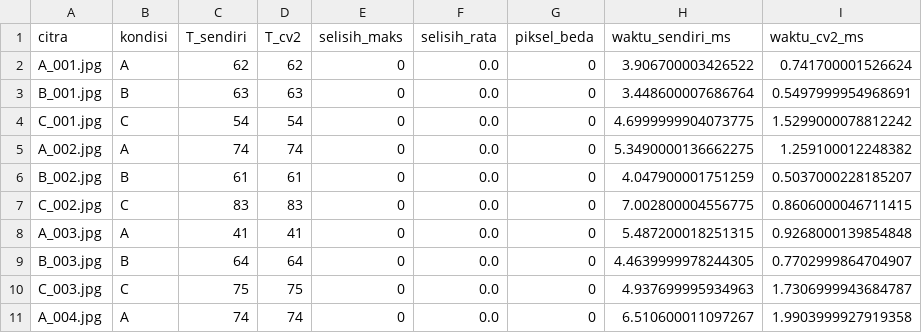
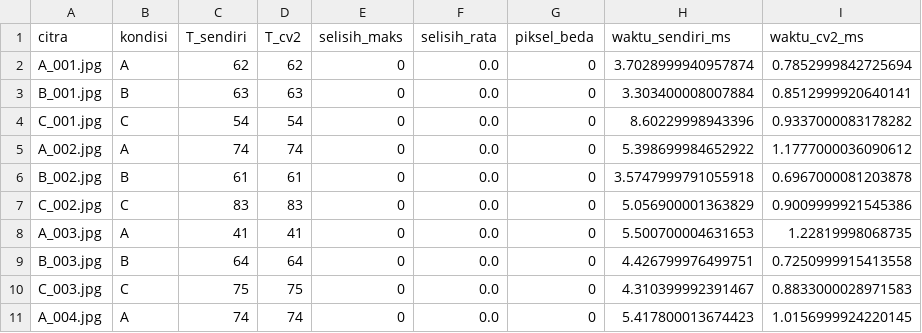
Before and after one commit to erwinbernianto123/proyek-deteksi-cacat-daun, a CSV file: results/verify_otsu.csv, drawn as a sheet.

```diff
--- a/results/verify_otsu.csv
+++ b/results/verify_otsu.csv
@@ -1,11 +1,11 @@
 citra,kondisi,T_sendiri,T_cv2,selisih_maks,selisih_rata,piksel_beda,waktu_sendiri_ms,waktu_cv2_ms
-A_001.jpg,A,62,62,0,0.0,0,3.906700003426522,0.741700001526624
-B_001.jpg,B,63,63,0,0.0,0,3.448600007686764,0.5497999954968691
-C_001.jpg,C,54,54,0,0.0,0,4.6999999904073775,1.5299000078812242
-A_002.jpg,A,74,74,0,0.0,0,5.3490000136662275,1.259100012248382
-B_002.jpg,B,61,61,0,0.0,0,4.047900001751259,0.5037000228185207
-C_002.jpg,C,83,83,0,0.0,0,7.002800004556775,0.8606000046711415
-A_003.jpg,A,41,41,0,0.0,0,5.487200018251315,0.9268000139854848
-B_003.jpg,B,64,64,0,0.0,0,4.4639999978244305,0.7702999864704907
-C_003.jpg,C,75,75,0,0.0,0,4.937699995934963,1.7306999943684787
-A_004.jpg,A,74,74,0,0.0,0,6.510600011097267,1.9903999927919358
+A_001.jpg,A,62,62,0,0.0,0,3.7028999940957874,0.7852999842725694
+B_001.jpg,B,63,63,0,0.0,0,3.303400008007884,0.8512999920640141
+C_001.jpg,C,54,54,0,0.0,0,8.60229998943396,0.9337000083178282
+A_002.jpg,A,74,74,0,0.0,0,5.398699984652922,1.1777000036090612
+B_002.jpg,B,61,61,0,0.0,0,3.5747999791055918,0.6967000081203878
+C_002.jpg,C,83,83,0,0.0,0,5.056900001363829,0.9009999921545386
+A_003.jpg,A,41,41,0,0.0,0,5.500700004631653,1.22819998068735
+B_003.jpg,B,64,64,0,0.0,0,4.426799976499751,0.7250999915413558
+C_003.jpg,C,75,75,0,0.0,0,4.310399992391467,0.8833000028971583
+A_004.jpg,A,74,74,0,0.0,0,5.417800013674423,1.0156999924220145
```
Also changed, not shown: results/verify_morph.csv.
